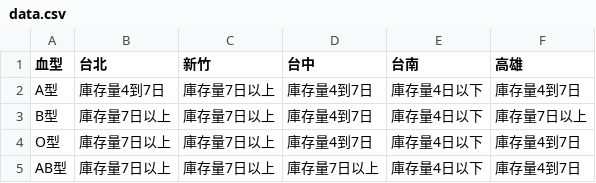
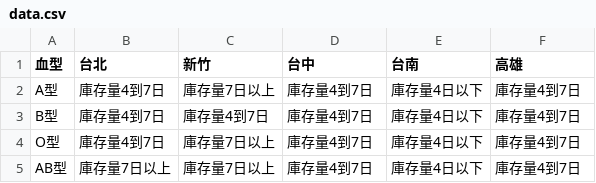
Before and after one commit to cccntu/blood-taiwan, a CSV file: data.csv, drawn as a sheet.

```diff
--- a/data.csv
+++ b/data.csv
@@ -2,4 +2,4 @@
 A型,庫存量4到7日,庫存量7日以上,庫存量4到7日,庫存量4日以下,庫存量4到7日
-B型,庫存量7日以上,庫存量7日以上,庫存量4到7日,庫存量4日以下,庫存量7日以上
-O型,庫存量7日以上,庫存量7日以上,庫存量4到7日,庫存量4日以下,庫存量4到7日
-AB型,庫存量7日以上,庫存量7日以上,庫存量7日以上,庫存量4日以下,庫存量4到7日
+B型,庫存量4到7日,庫存量4到7日,庫存量4到7日,庫存量4日以下,庫存量4到7日
+O型,庫存量4到7日,庫存量7日以上,庫存量4到7日,庫存量4日以下,庫存量4到7日
+AB型,庫存量7日以上,庫存量7日以上,庫存量4到7日,庫存量4日以下,庫存量4到7日
```
Also changed, not shown: 2 other files.
